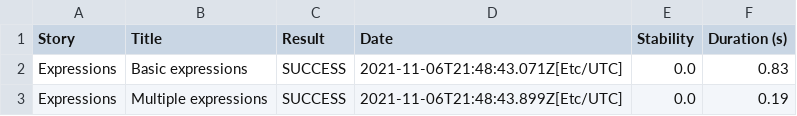
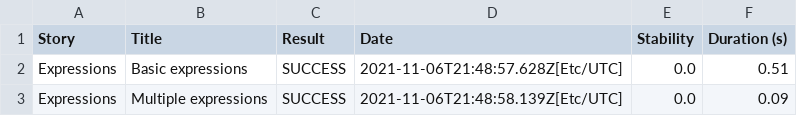
Before and after one commit to serenity-js/serenity-js-cucumber-template, a CSV file: 22f6b6e33a324b2b6355cbfb7a43c12441832db6dbe6cf726e99047f96b920ba.csv, drawn as a sheet.

```diff
--- a/22f6b6e33a324b2b6355cbfb7a43c12441832db6dbe6cf726e99047f96b920ba.csv
+++ b/22f6b6e33a324b2b6355cbfb7a43c12441832db6dbe6cf726e99047f96b920ba.csv
@@ -1,3 +1,3 @@
 "Story","Title","Result","Date","Stability","Duration (s)"
-"Expressions","Basic expressions","SUCCESS","2021-11-06T21:48:43.071Z[Etc/UTC]","0.0","0.83"
-"Expressions","Multiple expressions","SUCCESS","2021-11-06T21:48:43.899Z[Etc/UTC]","0.0","0.19"
+"Expressions","Basic expressions","SUCCESS","2021-11-06T21:48:57.628Z[Etc/UTC]","0.0","0.51"
+"Expressions","Multiple expressions","SUCCESS","2021-11-06T21:48:58.139Z[Etc/UTC]","0.0","0.09"
```
Also changed, not shown: 01f5288b80adbd3af52a8ed68a4a616d3164f750229f80da1ef344382d948835.csv, 932bc7f9cd374807b091e3236049b2034e0d4131287f44c181fcbb3ff102531d.csv, 18 other files.
